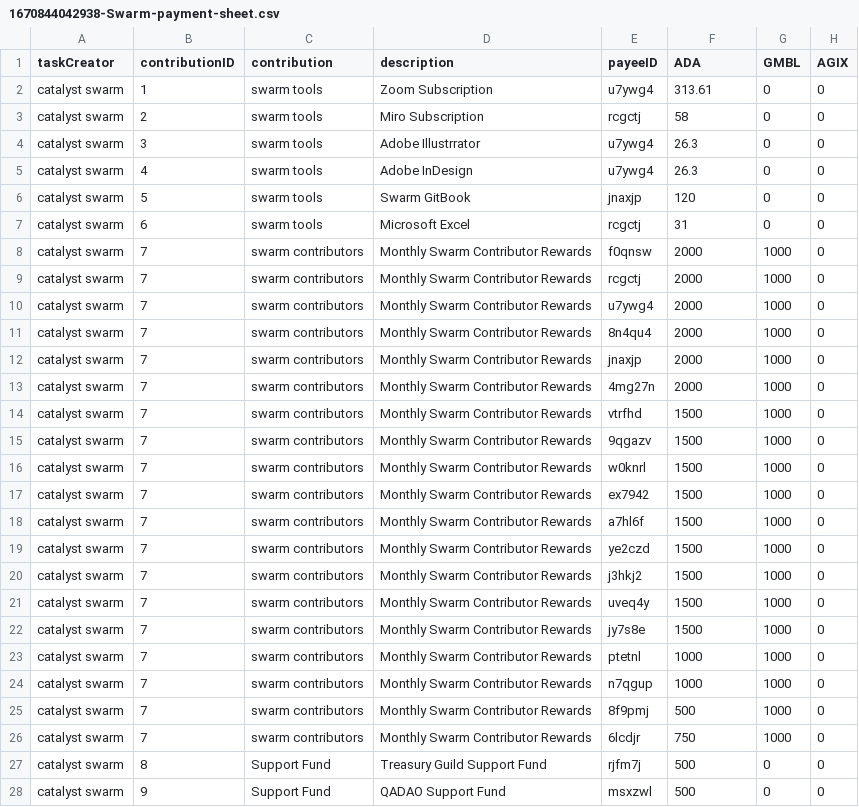
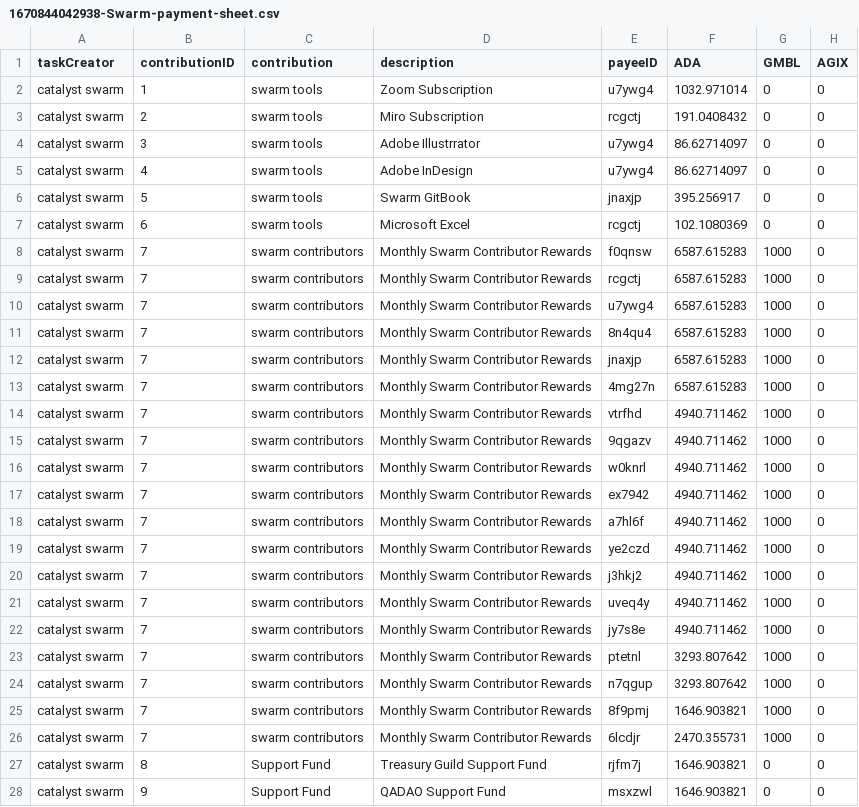
Before and after one commit to treasuryguild/treasury-system-v4, a CSV file: bulk-payments/1670844042938-Swarm-payment-sheet.csv, drawn as a sheet; only a part is shown; the diff covers the shown part only.

```diff
--- a/bulk-payments/1670844042938-Swarm-payment-sheet.csv
+++ b/bulk-payments/1670844042938-Swarm-payment-sheet.csv
@@ -1,28 +1,28 @@
 taskCreator,contributionID,contribution,description,payeeID,ADA,GMBL,AGIX
-catalyst swarm,1,swarm tools,Zoom Subscription,u7ywg4,313.61,0,0
-catalyst swarm,2,swarm tools,Miro Subscription,rcgctj,58,0,0
-catalyst swarm,3,swarm tools,Adobe Illustrrator,u7ywg4,26.3,0,0
-catalyst swarm,4,swarm tools,Adobe InDesign,u7ywg4,26.3,0,0
-catalyst swarm,5,swarm tools,Swarm GitBook,jnaxjp,120,0,0
-catalyst swarm,6,swarm tools,Microsoft Excel,rcgctj,31,0,0
-catalyst swarm,7,swarm contributors,Monthly Swarm Contributor Rewards,f0qnsw,2000,1000,0
-catalyst swarm,7,swarm contributors,Monthly Swarm Contributor Rewards,rcgctj,2000,1000,0
-catalyst swarm,7,swarm contributors,Monthly Swarm Contributor Rewards,u7ywg4,2000,1000,0
-catalyst swarm,7,swarm contributors,Monthly Swarm Contributor Rewards,8n4qu4,2000,1000,0
-catalyst swarm,7,swarm contributors,Monthly Swarm Contributor Rewards,jnaxjp,2000,1000,0
-catalyst swarm,7,swarm contributors,Monthly Swarm Contributor Rewards,4mg27n,2000,1000,0
-catalyst swarm,7,swarm contributors,Monthly Swarm Contributor Rewards,vtrfhd,1500,1000,0
-catalyst swarm,7,swarm contributors,Monthly Swarm Contributor Rewards,9qgazv,1500,1000,0
-catalyst swarm,7,swarm contributors,Monthly Swarm Contributor Rewards,w0knrl,1500,1000,0
-catalyst swarm,7,swarm contributors,Monthly Swarm Contributor Rewards,ex7942,1500,1000,0
-catalyst swarm,7,swarm contributors,Monthly Swarm Contributor Rewards,a7hl6f,1500,1000,0
-catalyst swarm,7,swarm contributors,Monthly Swarm Contributor Rewards,ye2czd,1500,1000,0
-catalyst swarm,7,swarm contributors,Monthly Swarm Contributor Rewards,j3hkj2,1500,1000,0
-catalyst swarm,7,swarm contributors,Monthly Swarm Contributor Rewards,uveq4y,1500,1000,0
-catalyst swarm,7,swarm contributors,Monthly Swarm Contributor Rewards,jy7s8e,1500,1000,0
-catalyst swarm,7,swarm contributors,Monthly Swarm Contributor Rewards,ptetnl,1000,1000,0
-catalyst swarm,7,swarm contributors,Monthly Swarm Contributor Rewards,n7qgup,1000,1000,0
-catalyst swarm,7,swarm contributors,Monthly Swarm Contributor Rewards,8f9pmj,500,1000,0
-catalyst swarm,7,swarm contributors,Monthly Swarm Contributor Rewards,6lcdjr,750,1000,0
-catalyst swarm,8,Support Fund,Treasury Guild Support Fund,rjfm7j,500,0,0
-catalyst swarm,9,Support Fund,QADAO Support Fund,msxzwl,500,0,0
+catalyst swarm,1,swarm tools,Zoom Subscription,u7ywg4,1032.971014,0,0
+catalyst swarm,2,swarm tools,Miro Subscription,rcgctj,191.0408432,0,0
+catalyst swarm,3,swarm tools,Adobe Illustrrator,u7ywg4,86.62714097,0,0
+catalyst swarm,4,swarm tools,Adobe InDesign,u7ywg4,86.62714097,0,0
+catalyst swarm,5,swarm tools,Swarm GitBook,jnaxjp,395.256917,0,0
+catalyst swarm,6,swarm tools,Microsoft Excel,rcgctj,102.1080369,0,0
+catalyst swarm,7,swarm contributors,Monthly Swarm Contributor Rewards,f0qnsw,6587.615283,1000,0
+catalyst swarm,7,swarm contributors,Monthly Swarm Contributor Rewards,rcgctj,6587.615283,1000,0
+catalyst swarm,7,swarm contributors,Monthly Swarm Contributor Rewards,u7ywg4,6587.615283,1000,0
+catalyst swarm,7,swarm contributors,Monthly Swarm Contributor Rewards,8n4qu4,6587.615283,1000,0
+catalyst swarm,7,swarm contributors,Monthly Swarm Contributor Rewards,jnaxjp,6587.615283,1000,0
+catalyst swarm,7,swarm contributors,Monthly Swarm Contributor Rewards,4mg27n,6587.615283,1000,0
+catalyst swarm,7,swarm contributors,Monthly Swarm Contributor Rewards,vtrfhd,4940.711462,1000,0
+catalyst swarm,7,swarm contributors,Monthly Swarm Contributor Rewards,9qgazv,4940.711462,1000,0
+catalyst swarm,7,swarm contributors,Monthly Swarm Contributor Rewards,w0knrl,4940.711462,1000,0
+catalyst swarm,7,swarm contributors,Monthly Swarm Contributor Rewards,ex7942,4940.711462,1000,0
+catalyst swarm,7,swarm contributors,Monthly Swarm Contributor Rewards,a7hl6f,4940.711462,1000,0
+catalyst swarm,7,swarm contributors,Monthly Swarm Contributor Rewards,ye2czd,4940.711462,1000,0
+catalyst swarm,7,swarm contributors,Monthly Swarm Contributor Rewards,j3hkj2,4940.711462,1000,0
+catalyst swarm,7,swarm contributors,Monthly Swarm Contributor Rewards,uveq4y,4940.711462,1000,0
+catalyst swarm,7,swarm contributors,Monthly Swarm Contributor Rewards,jy7s8e,4940.711462,1000,0
+catalyst swarm,7,swarm contributors,Monthly Swarm Contributor Rewards,ptetnl,3293.807642,1000,0
+catalyst swarm,7,swarm contributors,Monthly Swarm Contributor Rewards,n7qgup,3293.807642,1000,0
+catalyst swarm,7,swarm contributors,Monthly Swarm Contributor Rewards,8f9pmj,1646.903821,1000,0
+catalyst swarm,7,swarm contributors,Monthly Swarm Contributor Rewards,6lcdjr,2470.355731,1000,0
+catalyst swarm,8,Support Fund,Treasury Guild Support Fund,rjfm7j,1646.903821,0,0
+catalyst swarm,9,Support Fund,QADAO Support Fund,msxzwl,1646.903821,0,0
```
Also changed, not shown: 2 removed rows and 4 edited cells elsewhere in this file.
